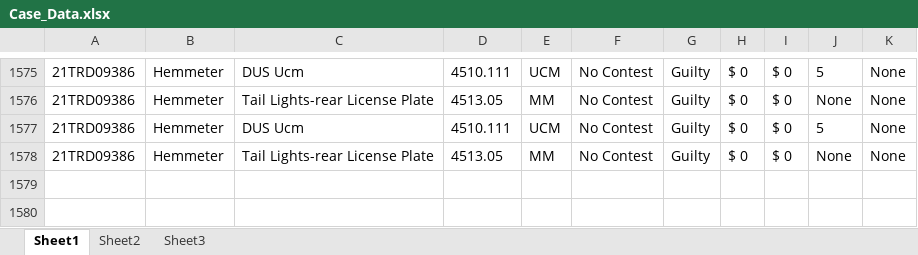
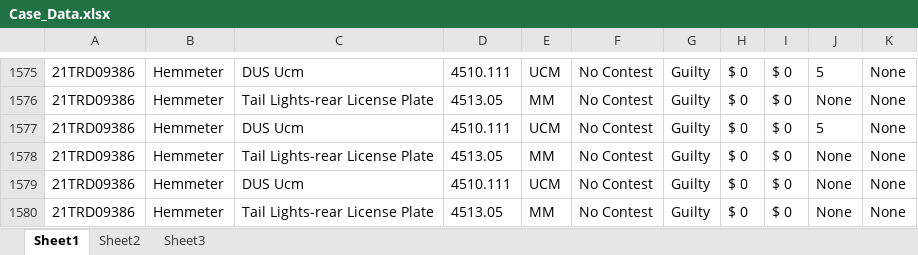
Before and after one commit to HunterProgram22/MuniEntry, an Excel workbook: db/Case_Data.xlsx, sheet Sheet1, drawn as a sheet; only a part is shown, gaps mark what is left out; values as stored, in another font and other column widths than the file's, no borders; the diff names each change by its address in the sheet, - before the commit and + after, or states it on an @@ line.

```diff
--- a/db/Case_Data.xlsx (sheet Sheet1)
+++ b/db/Case_Data.xlsx (sheet Sheet1)
+row 1579: 21TRD09386 | Hemmeter | DUS Ucm | 4510.111 | UCM | No Contest | Guilty | $ 0 | $ 0 | None | None
+row 1580: 21TRD09386 | Hemmeter | Tail Lights-rear License Plate | 4513.05 | MM | No Contest | Guilty | $ 0 | $ 0 | None | None
```
Also changed, not shown: 3 other files.
